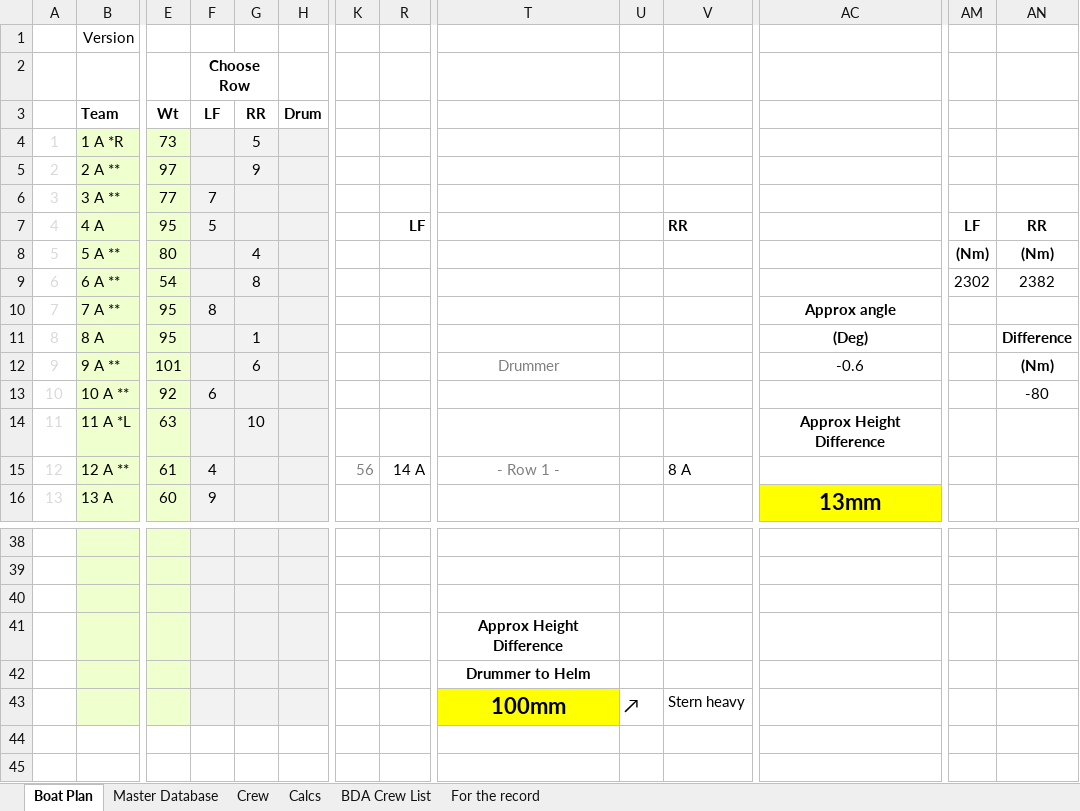
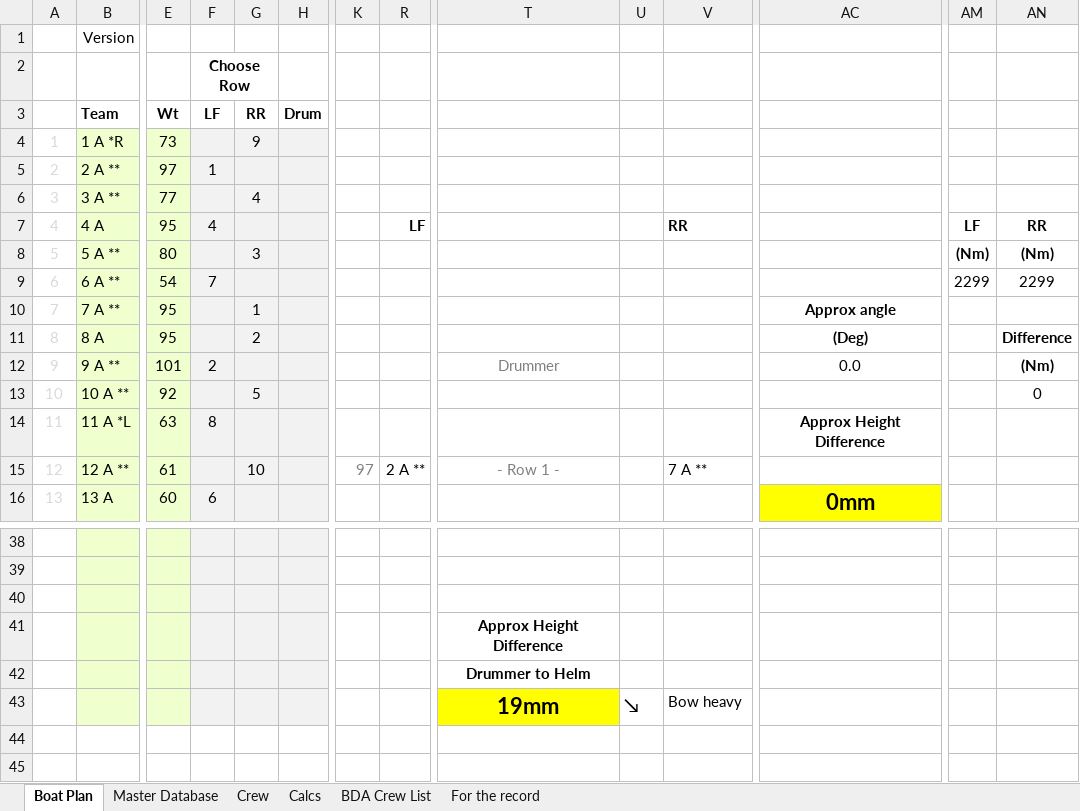
Before and after one commit to CallumGilly/boatBalanceTest2, an Excel workbook: Boat balance ('clean').xlsm, sheet Boat Plan, drawn as a sheet; only a part is shown, gaps mark what is left out; values as stored, in another font and other column widths than the file's, no borders; charts and pictures and conditional formats not drawn; 1 other sheet too large or unreadable and not compared; removed rows and columns are numbered as before the commit, all else as after; rows hold the shown columns only; the diff covers the shown part only; the diff names each change by its address in the sheet, - before the commit and + after, or states it on an @@ line.

```diff
--- a/Boat balance ('clean').xlsm (sheet Boat Plan)
+++ b/Boat balance ('clean').xlsm (sheet Boat Plan)
-G4: 5
+G4: 9
-F5: (empty)
+F5: 1
-G5: 9
+G5: (empty)
-F6: 7
+F6: (empty)
-G6: (empty)
+G6: 4
-F7: 5
+F7: 4
-G8: 4
+G8: 3
-F9: (empty)
+F9: 7
-G9: 8
+G9: (empty)
-AM9: 2302
+AM9: 2299
-AN9: 2382
+AN9: 2299
-F10: 8
+F10: (empty)
-G10: (empty)
+G10: 1
-G11: 1
+G11: 2
-F12: (empty)
+F12: 2
-G12: 6
+G12: (empty)
-AC12: -0.6
+AC12: 0.0
-F13: 6
+F13: (empty)
-G13: (empty)
+G13: 5
-AN13: -80
+AN13: 0
-F14: (empty)
+F14: 8
-G14: 10
+G14: (empty)
-F15: 4
+F15: (empty)
-G15: (empty)
+G15: 10
-K15: 56
+K15: 97
-R15: 14 A
+R15: 2 A **
-V15: 8 A
+V15: 7 A **
-F16: 9
+F16: 6
-AC16: 13mm
+AC16: 0mm
-row 43:  |  |  |  |  |  |  |  | 100mm | ↗ | Stern heavy
+row 43:  |  |  |  |  |  |  |  | 19mm | ↘ | Bow heavy
```
Also changed, not shown: 7 added rows, 7 removed rows and 64 edited cells elsewhere in this sheet, sheet For the record, hidden cells, charts or pictures, 2 other files.
